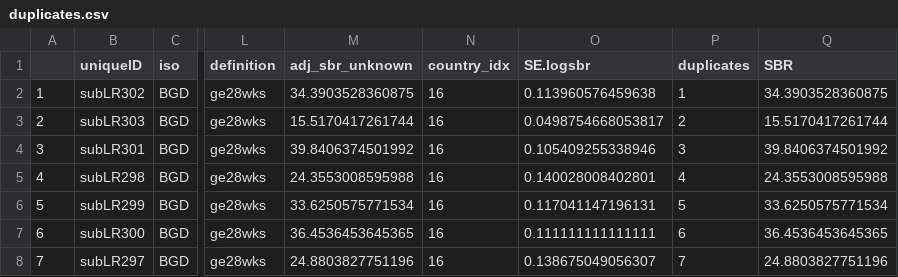
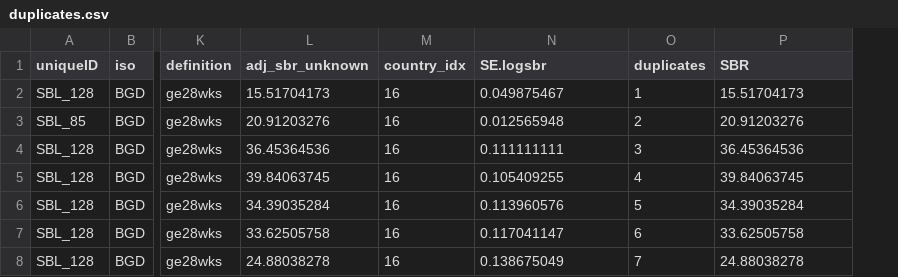
Before and after one commit to ZhengfanWang/sbr_zf, a CSV file: table/duplicates.csv, drawn as a sheet; only a part is shown, gaps mark what is left out; removed rows and columns are numbered as before the commit, all else as after; the diff covers the shown part only; the diff names each change by its address in the sheet, - before the commit and + after, or states it on an @@ line.

```diff
--- a/table/duplicates.csv
+++ b/table/duplicates.csv
-column A, rows 2-8: 1 | 2 | 3 | 4 | 5 | 6 | 7
-A2 (uniqueID): subLR302
+A2 (uniqueID): SBL_128
-L2 (adj_sbr_unknown): 34.3903528360875
+L2 (adj_sbr_unknown): 15.51704173
-N2 (SE.logsbr): 0.113960576459638
+N2 (SE.logsbr): 0.049875467
-P2 (SBR): 34.3903528360875
+P2 (SBR): 15.51704173
-A3 (uniqueID): subLR303
+A3 (uniqueID): SBL_85
-L3 (adj_sbr_unknown): 15.5170417261744
+L3 (adj_sbr_unknown): 20.91203276
-N3 (SE.logsbr): 0.0498754668053817
+N3 (SE.logsbr): 0.012565948
-P3 (SBR): 15.5170417261744
+P3 (SBR): 20.91203276
-A4 (uniqueID): subLR301
+A4 (uniqueID): SBL_128
-L4 (adj_sbr_unknown): 39.8406374501992
+L4 (adj_sbr_unknown): 36.45364536
-N4 (SE.logsbr): 0.105409255338946
+N4 (SE.logsbr): 0.111111111
-P4 (SBR): 39.8406374501992
+P4 (SBR): 36.45364536
-A5 (uniqueID): subLR298
+A5 (uniqueID): SBL_128
-L5 (adj_sbr_unknown): 24.3553008595988
+L5 (adj_sbr_unknown): 39.84063745
-N5 (SE.logsbr): 0.140028008402801
+N5 (SE.logsbr): 0.105409255
-P5 (SBR): 24.3553008595988
+P5 (SBR): 39.84063745
-A6 (uniqueID): subLR299
+A6 (uniqueID): SBL_128
-L6 (adj_sbr_unknown): 33.6250575771534
+L6 (adj_sbr_unknown): 34.39035284
-N6 (SE.logsbr): 0.117041147196131
+N6 (SE.logsbr): 0.113960576
-P6 (SBR): 33.6250575771534
+P6 (SBR): 34.39035284
-A7 (uniqueID): subLR300
+A7 (uniqueID): SBL_128
-L7 (adj_sbr_unknown): 36.4536453645365
+L7 (adj_sbr_unknown): 33.62505758
-N7 (SE.logsbr): 0.111111111111111
+N7 (SE.logsbr): 0.117041147
-P7 (SBR): 36.4536453645365
+P7 (SBR): 33.62505758
-A8 (uniqueID): subLR297
+A8 (uniqueID): SBL_128
-L8 (adj_sbr_unknown): 24.8803827751196
+L8 (adj_sbr_unknown): 24.88038278
-N8 (SE.logsbr): 0.138675049056307
+N8 (SE.logsbr): 0.138675049
-P8 (SBR): 24.8803827751196
+P8 (SBR): 24.88038278
```
Also changed, not shown: 6 added rows and 30 edited cells elsewhere in this file, table/def_adj_num_paired_obs_exclustion_strict.csv, 22 other files.
